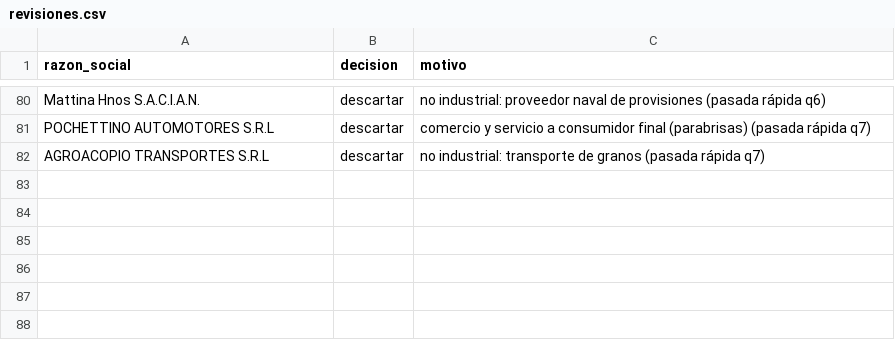
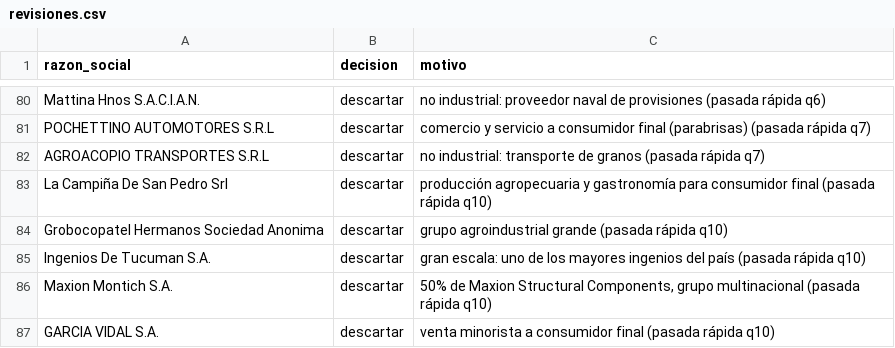
Before and after one commit to frandaok9-sys/Clientes, a CSV file: datos/revisiones.csv, drawn as a sheet; only a part is shown, gaps mark what is left out; the diff names each change by its address in the sheet, - before the commit and + after, or states it on an @@ line.

```diff
--- a/datos/revisiones.csv
+++ b/datos/revisiones.csv
+row 83: La Campiña De San Pedro Srl | descartar | producción agropecuaria y gastronomía para consumidor final (pasada rápida q10)
+row 84: Grobocopatel Hermanos Sociedad Anonima | descartar | grupo agroindustrial grande (pasada rápida q10)
+row 85: Ingenios De Tucuman S.A. | descartar | gran escala: uno de los mayores ingenios del país (pasada rápida q10)
+row 86: Maxion Montich S.A. | descartar | 50% de Maxion Structural Components, grupo multinacional (pasada rápida q10)
+row 87: GARCIA VIDAL S.A. | descartar | venta minorista a consumidor final (pasada rápida q10)
```
Also changed, not shown: 3 other files.
